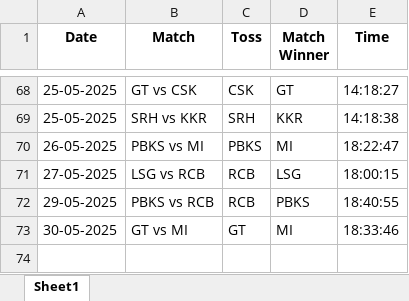
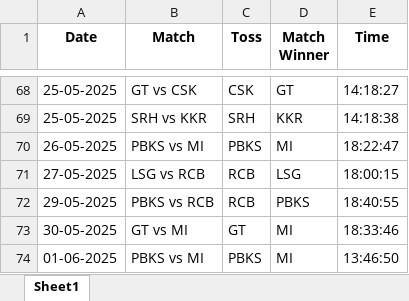
Before and after one commit to krshnavij/IPL_2025, an Excel workbook: predictions_ajay.xlsx, sheet Sheet1, drawn as a sheet; only a part is shown, gaps mark what is left out; values as stored, in another font and other column widths than the file's, no borders; the diff names each change by its address in the sheet, - before the commit and + after, or states it on an @@ line.

Commit message:
Update user predictions

```diff
--- a/predictions_ajay.xlsx (sheet Sheet1)
+++ b/predictions_ajay.xlsx (sheet Sheet1)
+row 74: 01-06-2025 | PBKS vs MI | PBKS | MI | 13:46:50
```
